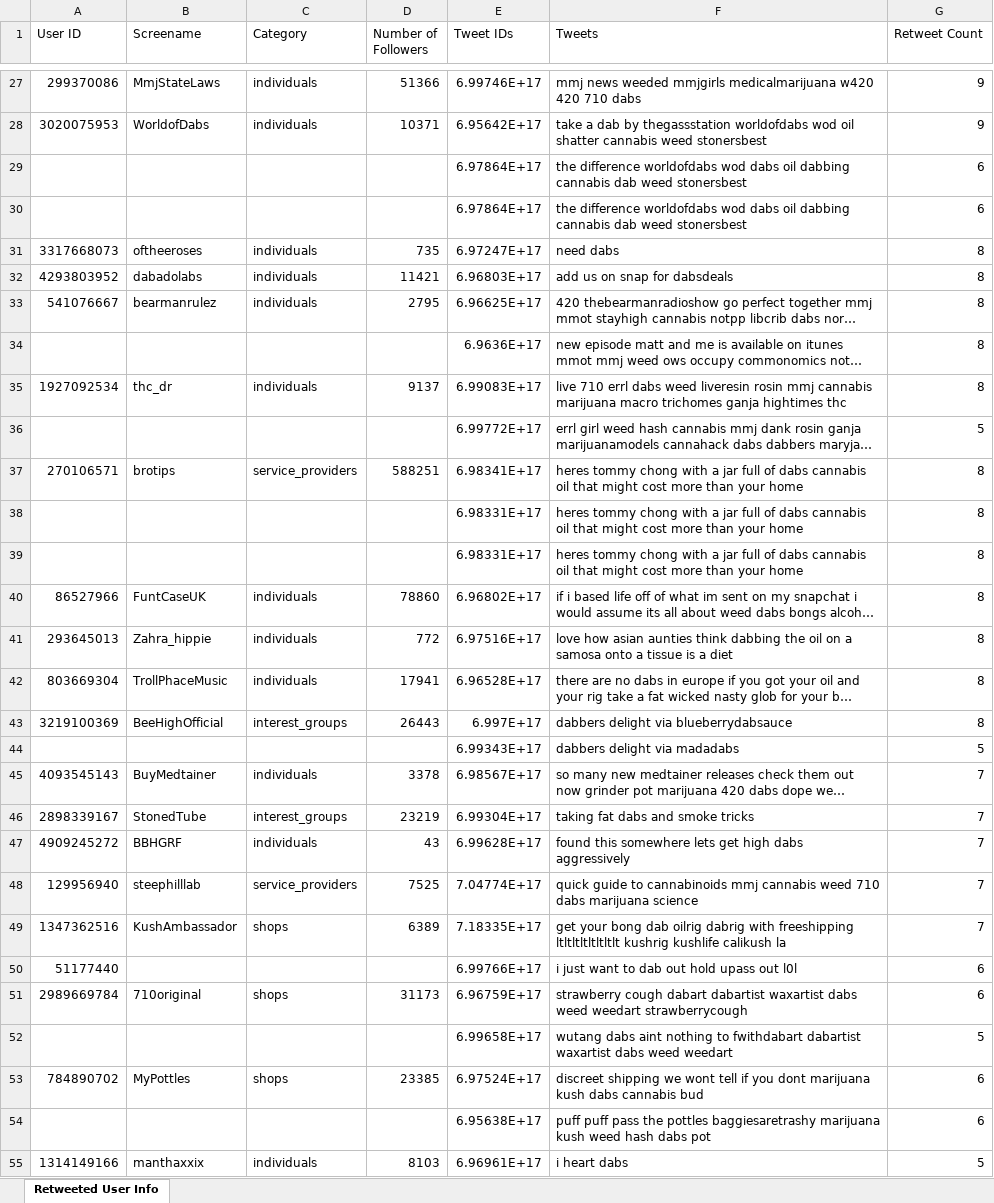
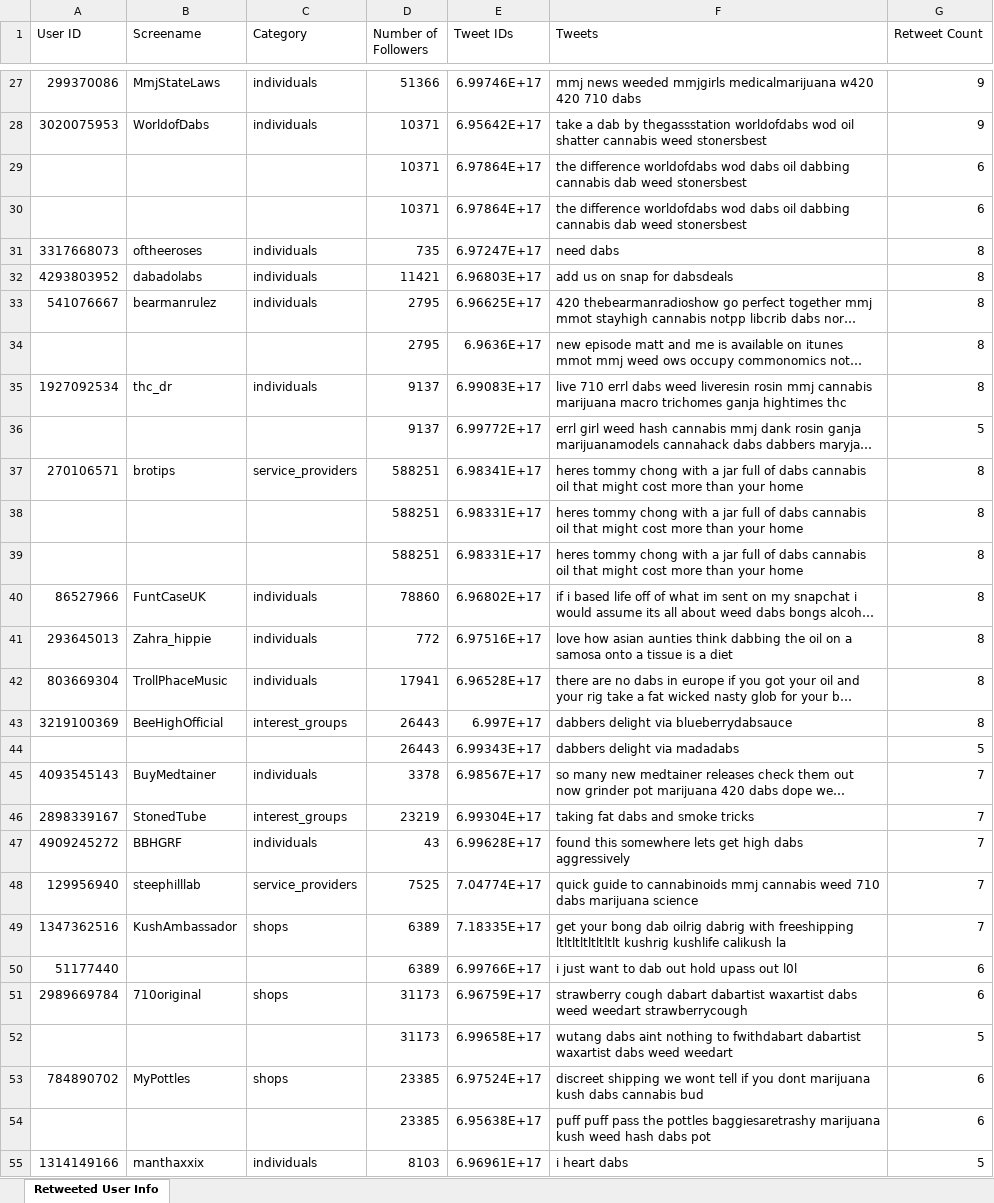
Before and after one commit to koprty/REU_scripts, an Excel workbook: twitter_data/retweeted_users.xlsx, sheet Retweeted User Info, drawn as a sheet; only a part is shown, gaps mark what is left out; long unchanged cells end in …; values as stored, in another font and other column widths than the file's, no borders; charts and pictures not drawn; the diff covers the shown part only; the diff names each change by its address in the sheet, - before the commit and + after, or states it on an @@ line.

```diff
--- a/twitter_data/retweeted_users.xlsx (sheet Retweeted User Info)
+++ b/twitter_data/retweeted_users.xlsx (sheet Retweeted User Info)
-D29:D30 (Number of Followers): (empty)
+D29:D30 (Number of Followers): 10371
-D34 (Number of Followers): (empty)
+D34 (Number of Followers): 2795
-D36 (Number of Followers): (empty)
+D36 (Number of Followers): 9137
-D38:D39 (Number of Followers): (empty)
+D38:D39 (Number of Followers): 588251
-D44 (Number of Followers): (empty)
+D44 (Number of Followers): 26443
-D50 (Number of Followers): (empty)
+D50 (Number of Followers): 6389
-D52 (Number of Followers): (empty)
+D52 (Number of Followers): 31173
-D54 (Number of Followers): (empty)
+D54 (Number of Followers): 23385
```
Also changed, not shown: 5 edited cells elsewhere in this sheet, charts or pictures, 1 other file.
